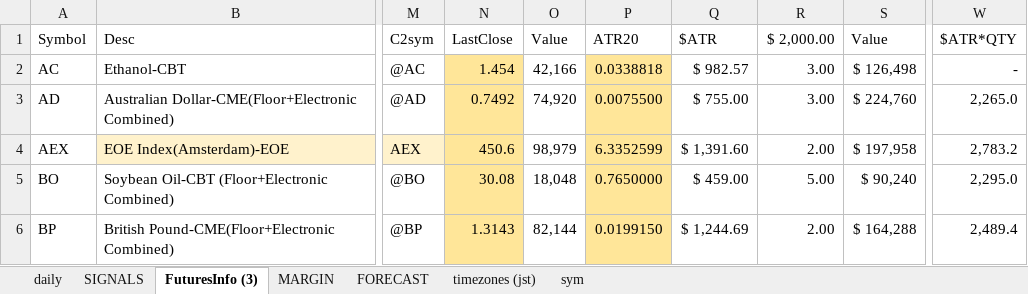
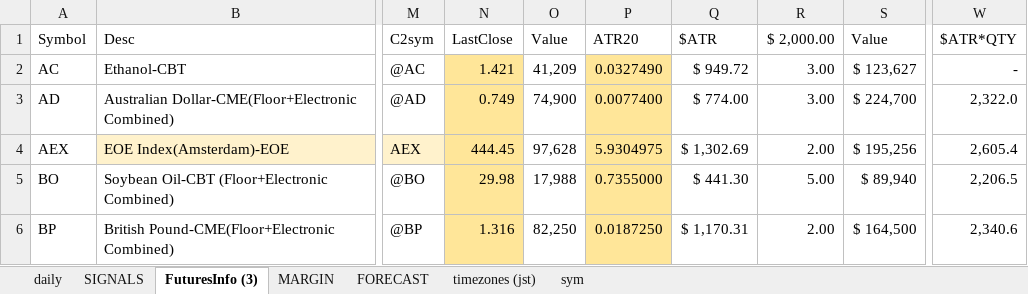
Before and after one commit to hasakura511/ML-TSDP, an Excel workbook: data/systems/SIGNALBOOK4.xlsx, sheet FuturesInfo (3), drawn as a sheet; only a part is shown, gaps mark what is left out; values as stored, in another font and other column widths than the file's, no borders; conditional formats not drawn; 1 other sheet too large or unreadable and not compared; the diff covers the shown part only; the diff names each change by its address in the sheet, - before the commit and + after, or states it on an @@ line.

Commit message:
data

```diff
--- a/data/systems/SIGNALBOOK4.xlsx (sheet FuturesInfo (3))
+++ b/data/systems/SIGNALBOOK4.xlsx (sheet FuturesInfo (3))
-N2 (LastClose): 1.454
+N2 (LastClose): 1.421
-O2 (Value): 42,166
+O2 (Value): 41,209
-P2 (ATR20): 0.0338818
+P2 (ATR20): 0.0327490
-Q2 ($ATR): $ 982.57
+Q2 ($ATR): $ 949.72
-S2 (Value): $ 126,498
+S2 (Value): $ 123,627
-N3 (LastClose): 0.7492
+N3 (LastClose): 0.749
-O3 (Value): 74,920
+O3 (Value): 74,900
-P3 (ATR20): 0.0075500
+P3 (ATR20): 0.0077400
-Q3 ($ATR): $ 755.00
+Q3 ($ATR): $ 774.00
-S3 (Value): $ 224,760
+S3 (Value): $ 224,700
-W3 ($ATR*QTY): 2,265.0
+W3 ($ATR*QTY): 2,322.0
-N4 (LastClose): 450.6
+N4 (LastClose): 444.45
-O4 (Value): 98,979
+O4 (Value): 97,628
-P4 (ATR20): 6.3352599
+P4 (ATR20): 5.9304975
-Q4 ($ATR): $ 1,391.60
+Q4 ($ATR): $ 1,302.69
-S4 (Value): $ 197,958
+S4 (Value): $ 195,256
-W4 ($ATR*QTY): 2,783.2
+W4 ($ATR*QTY): 2,605.4
-N5 (LastClose): 30.08
+N5 (LastClose): 29.98
-O5 (Value): 18,048
+O5 (Value): 17,988
-P5 (ATR20): 0.7650000
+P5 (ATR20): 0.7355000
-Q5 ($ATR): $ 459.00
+Q5 ($ATR): $ 441.30
-S5 (Value): $ 90,240
+S5 (Value): $ 89,940
-W5 ($ATR*QTY): 2,295.0
+W5 ($ATR*QTY): 2,206.5
-N6 (LastClose): 1.3143
+N6 (LastClose): 1.316
-O6 (Value): 82,144
+O6 (Value): 82,250
-P6 (ATR20): 0.0199150
+P6 (ATR20): 0.0187250
-Q6 ($ATR): $ 1,244.69
+Q6 ($ATR): $ 1,170.31
-S6 (Value): $ 164,288
+S6 (Value): $ 164,500
-W6 ($ATR*QTY): 2,489.4
+W6 ($ATR*QTY): 2,340.6
```
Also changed, not shown: 487 edited cells elsewhere in this sheet, sheet daily, formulas that keep their value, charts or pictures.
